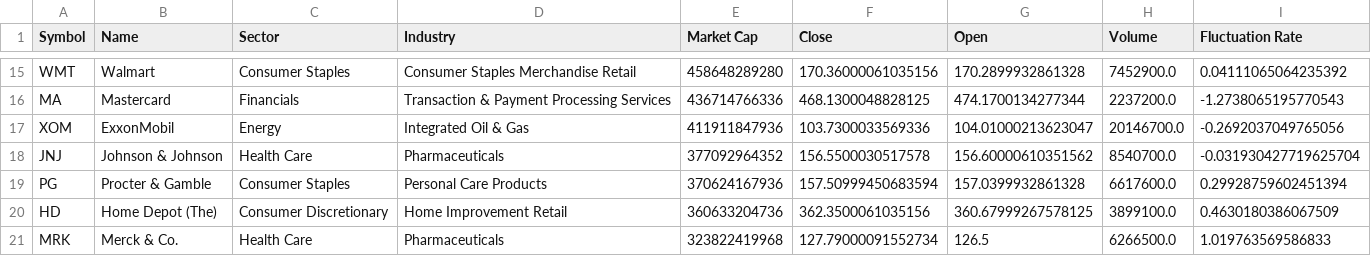
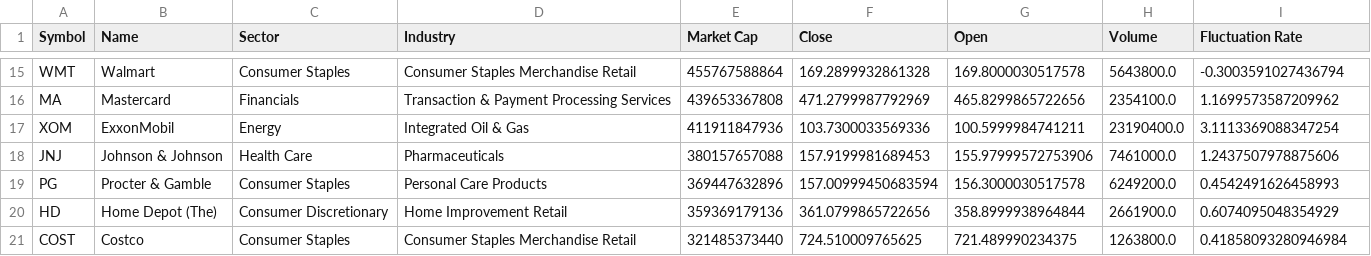
Before and after one commit to MalMyeong/final_demo, a CSV file: views/stock_df/usa_stocks.csv, drawn as a sheet; only a part is shown, gaps mark what is left out; removed rows and columns are numbered as before the commit, all else as after; the diff covers the shown part only; the diff names each change by its address in the sheet, - before the commit and + after, or states it on an @@ line.

```diff
--- a/views/stock_df/usa_stocks.csv
+++ b/views/stock_df/usa_stocks.csv
-E15 (Market Cap): 458648289280
+E15 (Market Cap): 455767588864
-F15 (Close): 170.36000061035156
+F15 (Close): 169.2899932861328
-G15 (Open): 170.2899932861328
+G15 (Open): 169.8000030517578
-H15 (Volume): 7452900.0
+H15 (Volume): 5643800.0
-I15 (Fluctuation Rate): 0.04111065064235392
+I15 (Fluctuation Rate): -0.3003591027436794
-E16 (Market Cap): 436714766336
+E16 (Market Cap): 439653367808
-F16 (Close): 468.1300048828125
+F16 (Close): 471.2799987792969
-G16 (Open): 474.1700134277344
+G16 (Open): 465.8299865722656
-H16 (Volume): 2237200.0
+H16 (Volume): 2354100.0
-I16 (Fluctuation Rate): -1.2738065195770543
+I16 (Fluctuation Rate): 1.1699573587209962
-G17 (Open): 104.01000213623047
+G17 (Open): 100.5999984741211
-H17 (Volume): 20146700.0
+H17 (Volume): 23190400.0
-I17 (Fluctuation Rate): -0.2692037049765056
+I17 (Fluctuation Rate): 3.1113369088347254
-E18 (Market Cap): 377092964352
+E18 (Market Cap): 380157657088
-F18 (Close): 156.5500030517578
+F18 (Close): 157.9199981689453
-G18 (Open): 156.60000610351562
+G18 (Open): 155.97999572753906
-H18 (Volume): 8540700.0
+H18 (Volume): 7461000.0
-I18 (Fluctuation Rate): -0.031930427719625704
+I18 (Fluctuation Rate): 1.2437507978875606
-E19 (Market Cap): 370624167936
+E19 (Market Cap): 369447632896
-F19 (Close): 157.50999450683594
+F19 (Close): 157.00999450683594
-G19 (Open): 157.0399932861328
+G19 (Open): 156.3000030517578
-H19 (Volume): 6617600.0
+H19 (Volume): 6249200.0
-I19 (Fluctuation Rate): 0.29928759602451394
+I19 (Fluctuation Rate): 0.4542491626458993
-E20 (Market Cap): 360633204736
+E20 (Market Cap): 359369179136
-F20 (Close): 362.3500061035156
+F20 (Close): 361.0799865722656
-G20 (Open): 360.67999267578125
+G20 (Open): 358.8999938964844
-H20 (Volume): 3899100.0
+H20 (Volume): 2661900.0
-I20 (Fluctuation Rate): 0.4630180386067509
+I20 (Fluctuation Rate): 0.6074095048354929
-row 21: MRK | Merck & Co. | Health Care | Pharmaceuticals | 323822419968 | 127.79000091552734 | 126.5 | 6266500.0 | 1.019763569586833
+row 21: COST | Costco | Consumer Staples | Consumer Staples Merchandise Retail | 321485373440 | 724.510009765625 | 721.489990234375 | 1263800.0 | 0.41858093280946984
```
Also changed, not shown: 1 added row, 1 removed row and 60 edited cells elsewhere in this file, views/stock_df/korea_stocks.csv, views/stock_df/summary_data.csv, 26 other files.
